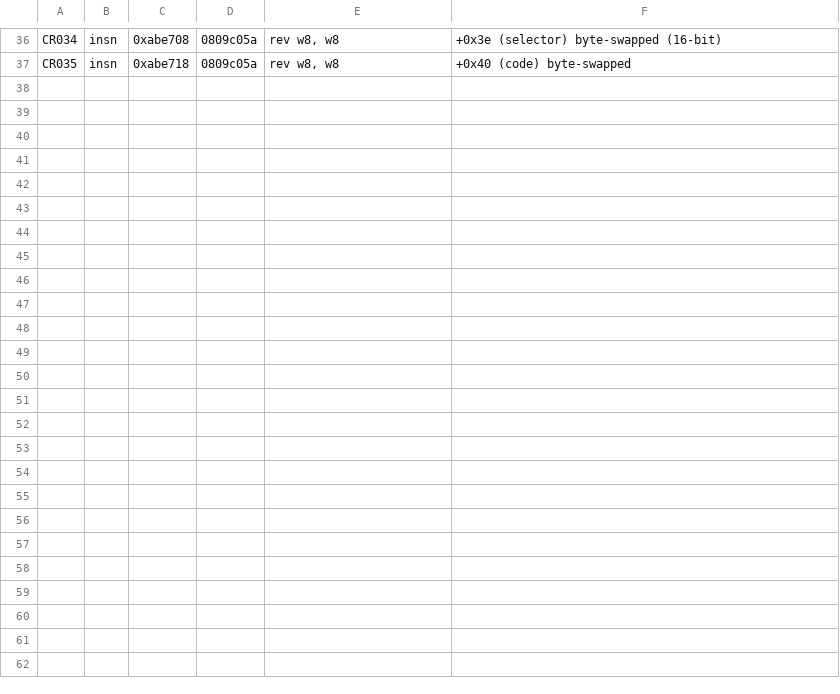
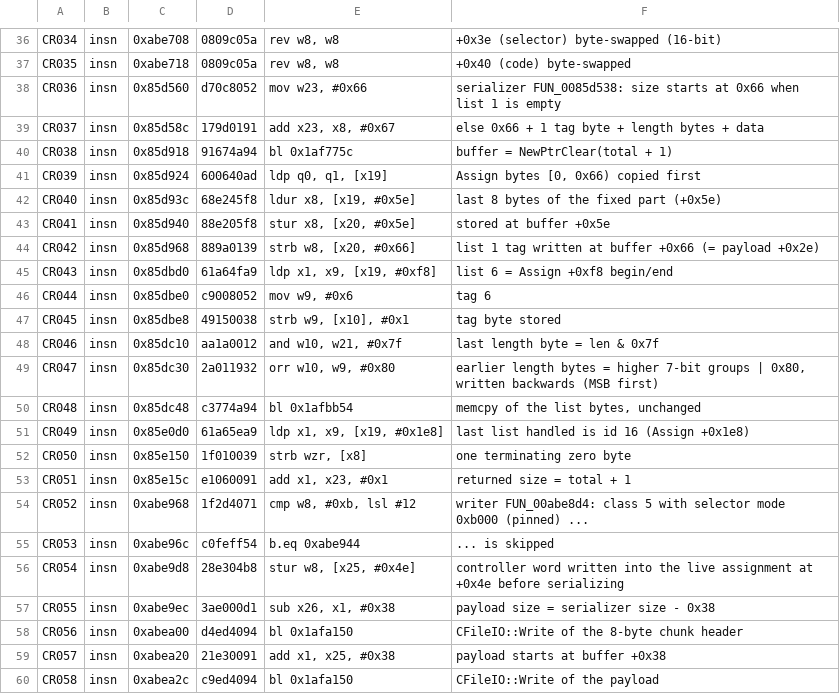
Before and after one commit to uniuninaruru/logic-pro-ctl, a TSV file: Research/protocol/cs-reader-12.4-anchors.tsv, drawn as a sheet; only a part is shown, gaps mark what is left out.

```diff
--- a/Research/protocol/cs-reader-12.4-anchors.tsv
+++ b/Research/protocol/cs-reader-12.4-anchors.tsv
@@ -37 +37,24 @@ CR034	insn	0xabe708	0809c05a	rev w8, w8	+0x3e (selector) byte-swapped (16-bit)
 CR035	insn	0xabe718	0809c05a	rev w8, w8	+0x40 (code) byte-swapped
+CR036	insn	0x85d560	d70c8052	mov w23, #0x66	serializer FUN_0085d538: size starts at 0x66 when list 1 is empty
+CR037	insn	0x85d58c	179d0191	add x23, x8, #0x67	else 0x66 + 1 tag byte + length bytes + data
+CR038	insn	0x85d918	91674a94	bl 0x1af775c	buffer = NewPtrClear(total + 1)
+CR039	insn	0x85d924	600640ad	ldp q0, q1, [x19]	Assign bytes [0, 0x66) copied first
+CR040	insn	0x85d93c	68e245f8	ldur x8, [x19, #0x5e]	last 8 bytes of the fixed part (+0x5e)
+CR041	insn	0x85d940	88e205f8	stur x8, [x20, #0x5e]	stored at buffer +0x5e
+CR042	insn	0x85d968	889a0139	strb w8, [x20, #0x66]	list 1 tag written at buffer +0x66 (= payload +0x2e)
+CR043	insn	0x85dbd0	61a64fa9	ldp x1, x9, [x19, #0xf8]	list 6 = Assign +0xf8 begin/end
+CR044	insn	0x85dbe0	c9008052	mov w9, #0x6	tag 6
+CR045	insn	0x85dbe8	49150038	strb w9, [x10], #0x1	tag byte stored
+CR046	insn	0x85dc10	aa1a0012	and w10, w21, #0x7f	last length byte = len & 0x7f
+CR047	insn	0x85dc30	2a011932	orr w10, w9, #0x80	earlier length bytes = higher 7-bit groups | 0x80, written backwards (MSB first)
+CR048	insn	0x85dc48	c3774a94	bl 0x1afbb54	memcpy of the list bytes, unchanged
+CR049	insn	0x85e0d0	61a65ea9	ldp x1, x9, [x19, #0x1e8]	last list handled is id 16 (Assign +0x1e8)
+CR050	insn	0x85e150	1f010039	strb wzr, [x8]	one terminating zero byte
+CR051	insn	0x85e15c	e1060091	add x1, x23, #0x1	returned size = total + 1
+CR052	insn	0xabe968	1f2d4071	cmp w8, #0xb, lsl #12	writer FUN_00abe8d4: class 5 with selector mode 0xb000 (pinned) ...
+CR053	insn	0xabe96c	c0feff54	b.eq 0xabe944	... is skipped
+CR054	insn	0xabe9d8	28e304b8	stur w8, [x25, #0x4e]	controller word written into the live assignment at +0x4e before serializing
+CR055	insn	0xabe9ec	3ae000d1	sub x26, x1, #0x38	payload size = serializer size - 0x38
+CR056	insn	0xabea00	d4ed4094	bl 0x1afa150	CFileIO::Write of the 8-byte chunk header
+CR057	insn	0xabea20	21e30091	add x1, x25, #0x38	payload starts at buffer +0x38
+CR058	insn	0xabea2c	c9ed4094	bl 0x1afa150	CFileIO::Write of the payload
```
Also changed, not shown: 1 other file.
